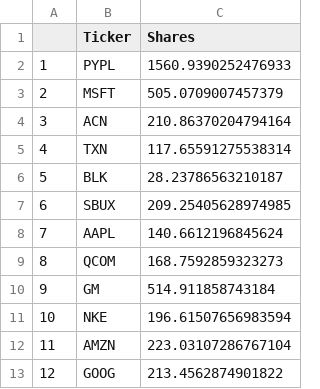
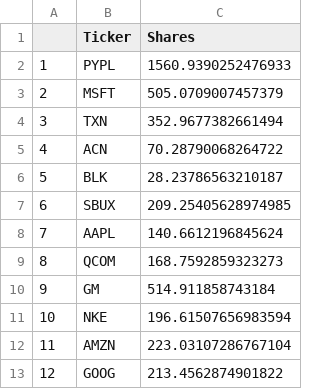
Before and after one commit to Eroica32/Investment-Portfolio-Builder, a CSV file: Stocks_Group_12.csv, drawn as a sheet.

```diff
--- a/Stocks_Group_12.csv
+++ b/Stocks_Group_12.csv
@@ -3,4 +3,4 @@
 2,MSFT,505.0709007457379
-3,ACN,210.86370204794164
-4,TXN,117.65591275538314
+3,TXN,352.9677382661494
+4,ACN,70.28790068264722
 5,BLK,28.23786563210187
```
Also changed, not shown: Tickers_Example.csv, 1 other file.
